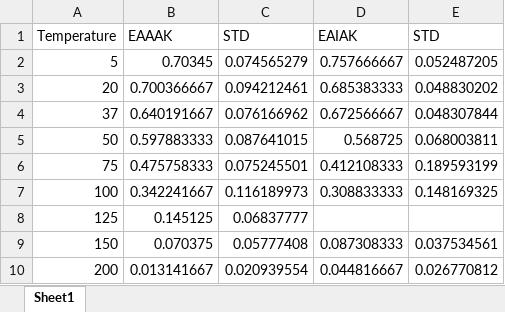
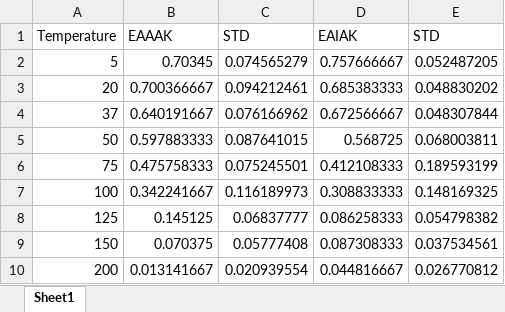
Before and after one commit to svdongen/HelixForDinner, an Excel workbook: EAIAK/Helixvstemperature.xlsx, sheet Sheet1, drawn as a sheet; values as stored, in another font and other column widths than the file's, no borders; charts and pictures not drawn; the diff names each change by its address in the sheet, - before the commit and + after, or states it on an @@ line.

Commit message:
added 125 EAIAK Mark

```diff
--- a/EAIAK/Helixvstemperature.xlsx (sheet Sheet1)
+++ b/EAIAK/Helixvstemperature.xlsx (sheet Sheet1)
-D8 (EAIAK): (empty)
+D8 (EAIAK): 0.086258333
-E8 (STD): (empty)
+E8 (STD): 0.054798382
```
Also changed, not shown: charts or pictures, 37 other files.
